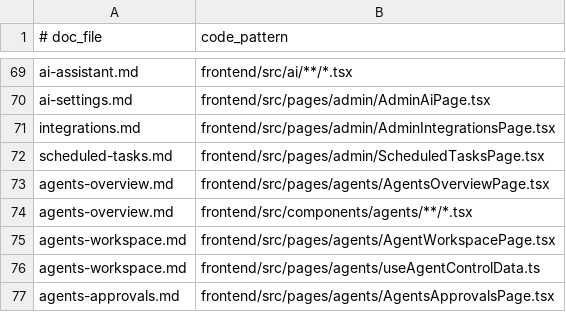
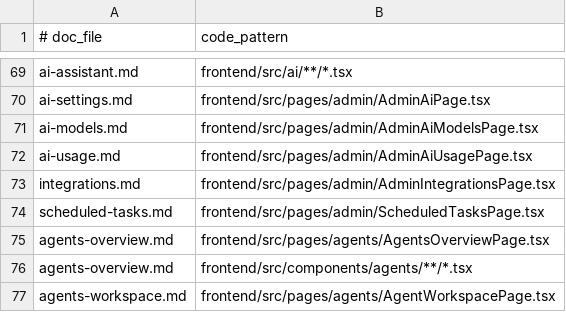
Before and after one commit to kanap-it/KANAP, a TSV file: doc/help/_process/doc-update-map.tsv, drawn as a sheet; only a part is shown, gaps mark what is left out; the shorter side is filled out with more unchanged rows; the diff names each change by its address in the sheet, - before the commit and + after, or states it on an @@ line.

```diff
--- a/doc/help/_process/doc-update-map.tsv
+++ b/doc/help/_process/doc-update-map.tsv
+row 71: ai-models.md | frontend/src/pages/admin/AdminAiModelsPage.tsx
+row 72: ai-usage.md | frontend/src/pages/admin/AdminAiUsagePage.tsx
```
Also changed, not shown: 30 other files.
